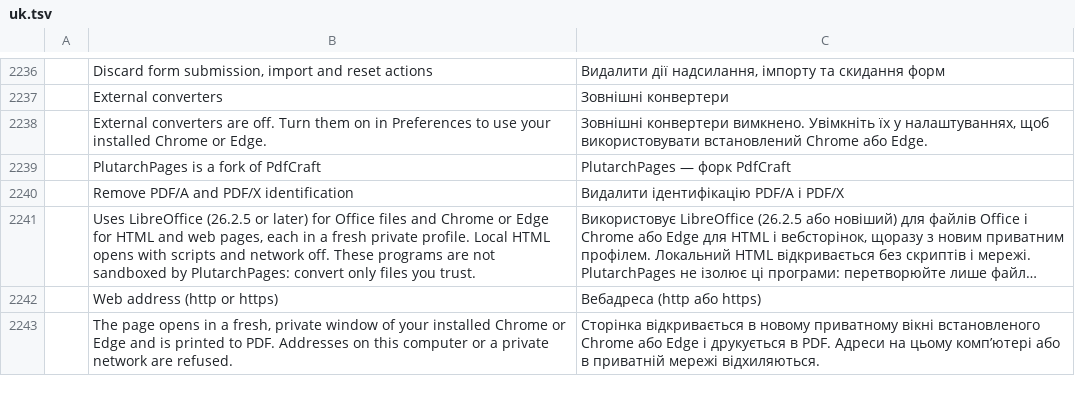
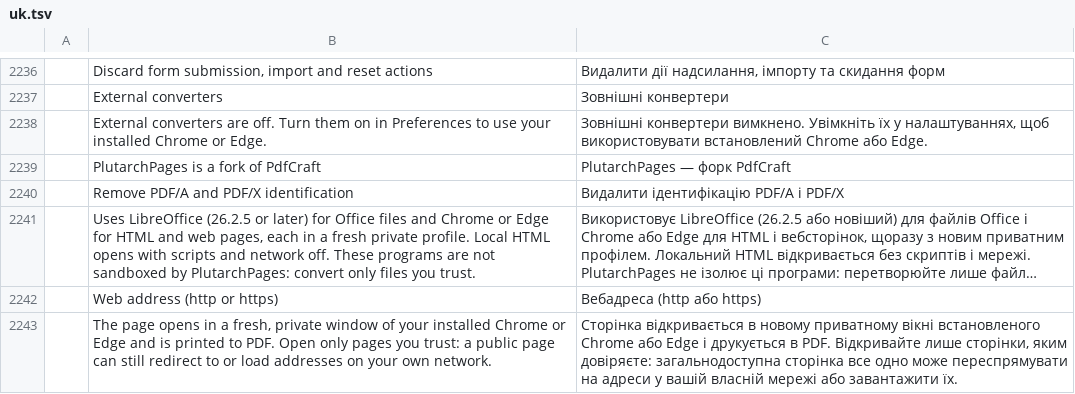
Before and after one commit to EquityBot/PlutarchPages, a TSV file: crates/ui-egui/src/i18n/uk.tsv, drawn as a sheet; only a part is shown, gaps mark what is left out; long unchanged cells end in …; the diff names each change by its address in the sheet, - before the commit and + after, or states it on an @@ line.

```diff
--- a/crates/ui-egui/src/i18n/uk.tsv
+++ b/crates/ui-egui/src/i18n/uk.tsv
-B2243: …to PDF. Addresses on this computer or a private network are refused.
+B2243: …to PDF. Open only pages you trust: a public page can still redirect to or load addresses on your own network.
-C2243: …в PDF. Адреси на цьому комп’ютері або в приватній мережі відхиляються.
+C2243: …в PDF. Відкривайте лише сторінки, яким довіряєте: загальнодоступна сторінка все одно може переспрямувати на адреси у вашій власній мережі або завантажити їх.
```
Also changed, not shown: crates/ui-egui/src/i18n/ar.tsv, crates/ui-egui/src/i18n/bg.tsv, 35 other files.
